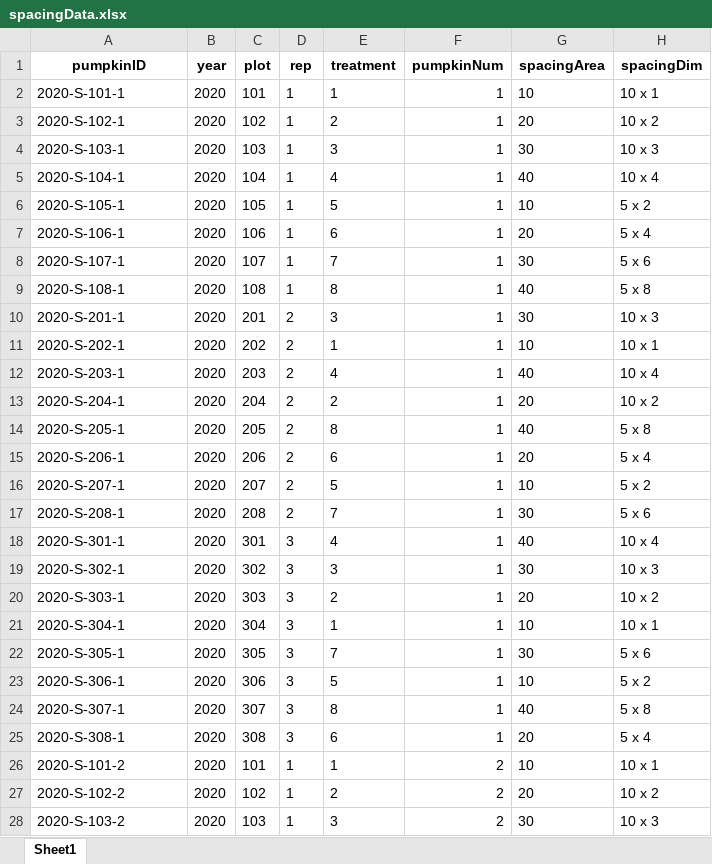
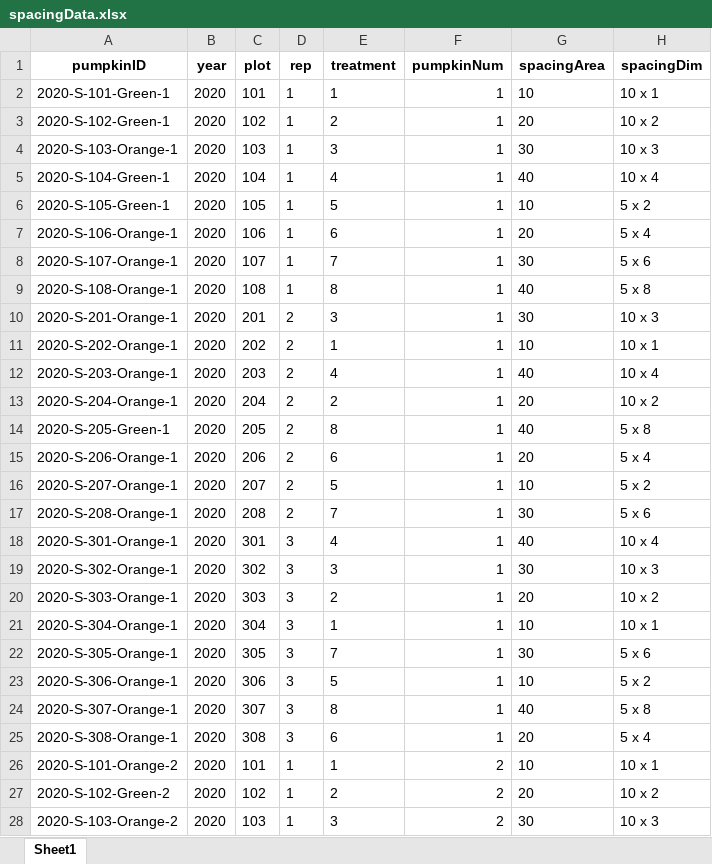
Before and after one commit to bsugg/PumpkinProject, an Excel workbook: CleanData/spacingData.xlsx, sheet Sheet1, drawn as a sheet; only a part is shown; values as stored, in another font and other column widths than the file's, no borders; the diff covers the shown part only; the diff names each change by its address in the sheet, - before the commit and + after, or states it on an @@ line.

Commit message:
Update pumpkinID in spacingData to include color

```diff
--- a/CleanData/spacingData.xlsx (sheet Sheet1)
+++ b/CleanData/spacingData.xlsx (sheet Sheet1)
-A2 (pumpkinID): 2020-S-101-1
+A2 (pumpkinID): 2020-S-101-Green-1
-A3 (pumpkinID): 2020-S-102-1
+A3 (pumpkinID): 2020-S-102-Green-1
-A4 (pumpkinID): 2020-S-103-1
+A4 (pumpkinID): 2020-S-103-Orange-1
-A5 (pumpkinID): 2020-S-104-1
+A5 (pumpkinID): 2020-S-104-Green-1
-A6 (pumpkinID): 2020-S-105-1
+A6 (pumpkinID): 2020-S-105-Green-1
-A7 (pumpkinID): 2020-S-106-1
+A7 (pumpkinID): 2020-S-106-Orange-1
-A8 (pumpkinID): 2020-S-107-1
+A8 (pumpkinID): 2020-S-107-Orange-1
-A9 (pumpkinID): 2020-S-108-1
+A9 (pumpkinID): 2020-S-108-Orange-1
-A10 (pumpkinID): 2020-S-201-1
+A10 (pumpkinID): 2020-S-201-Orange-1
-A11 (pumpkinID): 2020-S-202-1
+A11 (pumpkinID): 2020-S-202-Orange-1
-A12 (pumpkinID): 2020-S-203-1
+A12 (pumpkinID): 2020-S-203-Orange-1
-A13 (pumpkinID): 2020-S-204-1
+A13 (pumpkinID): 2020-S-204-Orange-1
-A14 (pumpkinID): 2020-S-205-1
+A14 (pumpkinID): 2020-S-205-Green-1
-A15 (pumpkinID): 2020-S-206-1
+A15 (pumpkinID): 2020-S-206-Orange-1
-A16 (pumpkinID): 2020-S-207-1
+A16 (pumpkinID): 2020-S-207-Orange-1
-A17 (pumpkinID): 2020-S-208-1
+A17 (pumpkinID): 2020-S-208-Orange-1
-A18 (pumpkinID): 2020-S-301-1
+A18 (pumpkinID): 2020-S-301-Orange-1
-A19 (pumpkinID): 2020-S-302-1
+A19 (pumpkinID): 2020-S-302-Orange-1
-A20 (pumpkinID): 2020-S-303-1
+A20 (pumpkinID): 2020-S-303-Orange-1
-A21 (pumpkinID): 2020-S-304-1
+A21 (pumpkinID): 2020-S-304-Orange-1
-A22 (pumpkinID): 2020-S-305-1
+A22 (pumpkinID): 2020-S-305-Orange-1
-A23 (pumpkinID): 2020-S-306-1
+A23 (pumpkinID): 2020-S-306-Orange-1
-A24 (pumpkinID): 2020-S-307-1
+A24 (pumpkinID): 2020-S-307-Orange-1
-A25 (pumpkinID): 2020-S-308-1
+A25 (pumpkinID): 2020-S-308-Orange-1
-A26 (pumpkinID): 2020-S-101-2
+A26 (pumpkinID): 2020-S-101-Orange-2
-A27 (pumpkinID): 2020-S-102-2
+A27 (pumpkinID): 2020-S-102-Green-2
-A28 (pumpkinID): 2020-S-103-2
+A28 (pumpkinID): 2020-S-103-Orange-2
```
Also changed, not shown: 1232 edited cells elsewhere in this sheet, CleanData/nitrogenData.xlsx, CleanData/nitrogenDiameter.xlsx, 13 other files.
